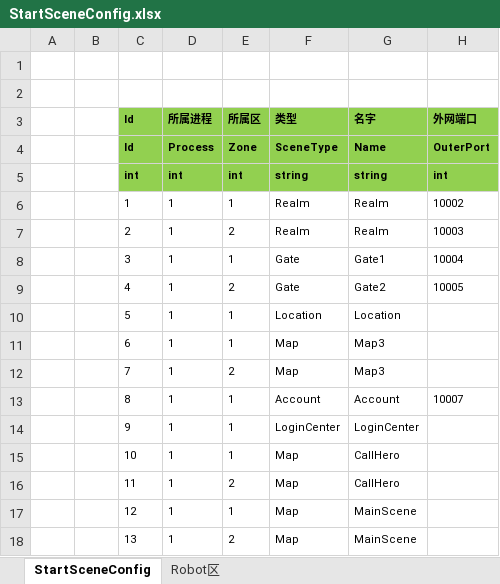
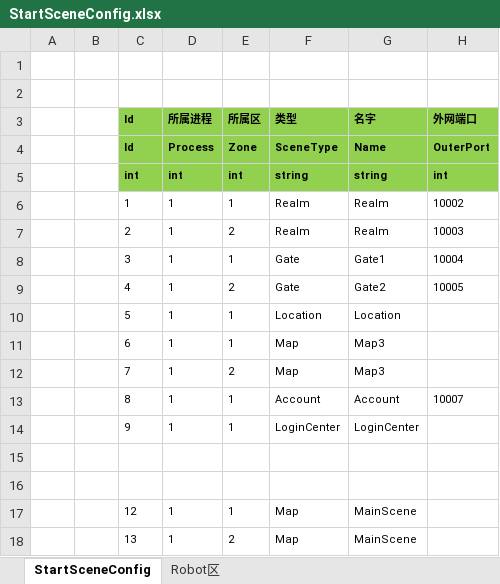
Before and after one commit to haoyuan336/ET-EUI, an Excel workbook: Excel/StartSceneConfig.xlsx, sheet StartSceneConfig, drawn as a sheet; values as stored, in another font and other column widths than the file's, no borders; the diff names each change by its address in the sheet, - before the commit and + after, or states it on an @@ line.

```diff
--- a/Excel/StartSceneConfig.xlsx (sheet StartSceneConfig)
+++ b/Excel/StartSceneConfig.xlsx (sheet StartSceneConfig)
-row 15:  |  | 10 | 1 | 1 | Map | CallHero
+row 15: (empty)
-row 16:  |  | 11 | 1 | 2 | Map | CallHero
+row 16: (empty)
```
Also changed, not shown: 23 other files.
